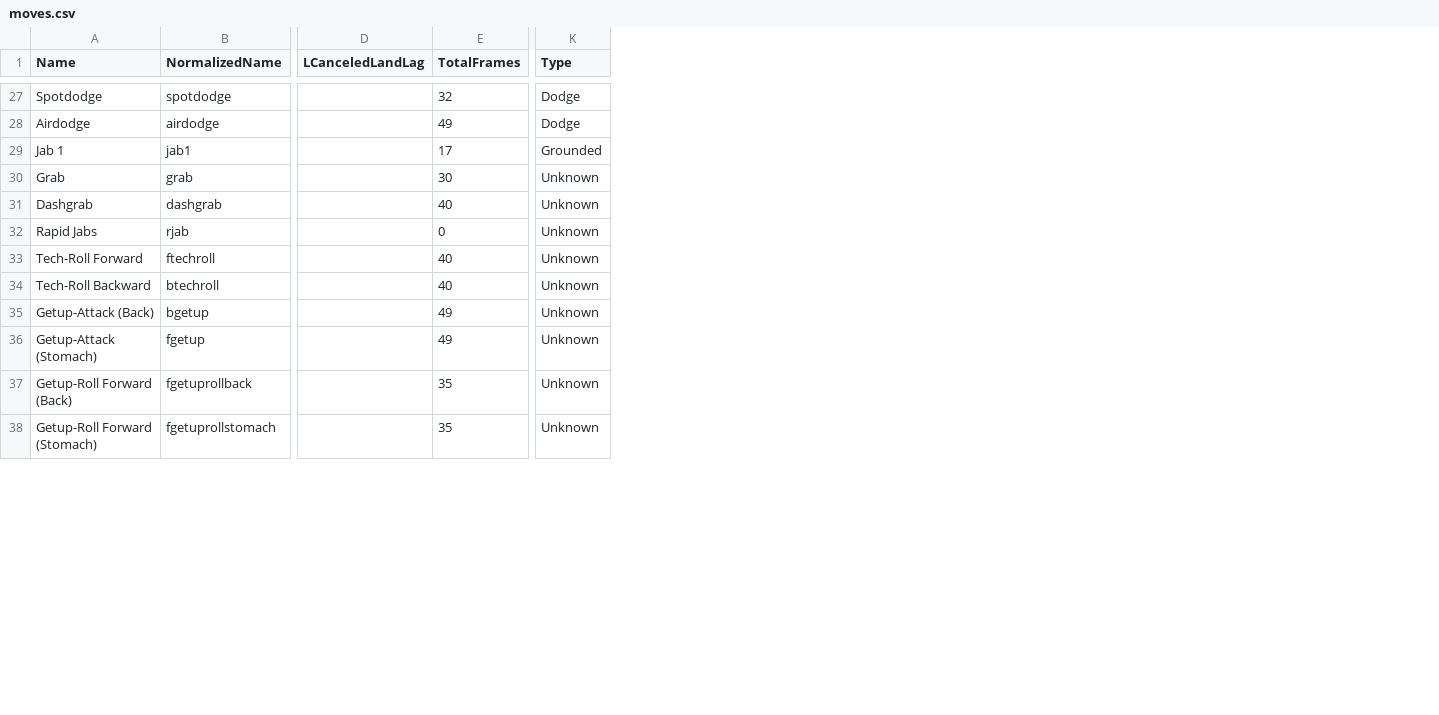
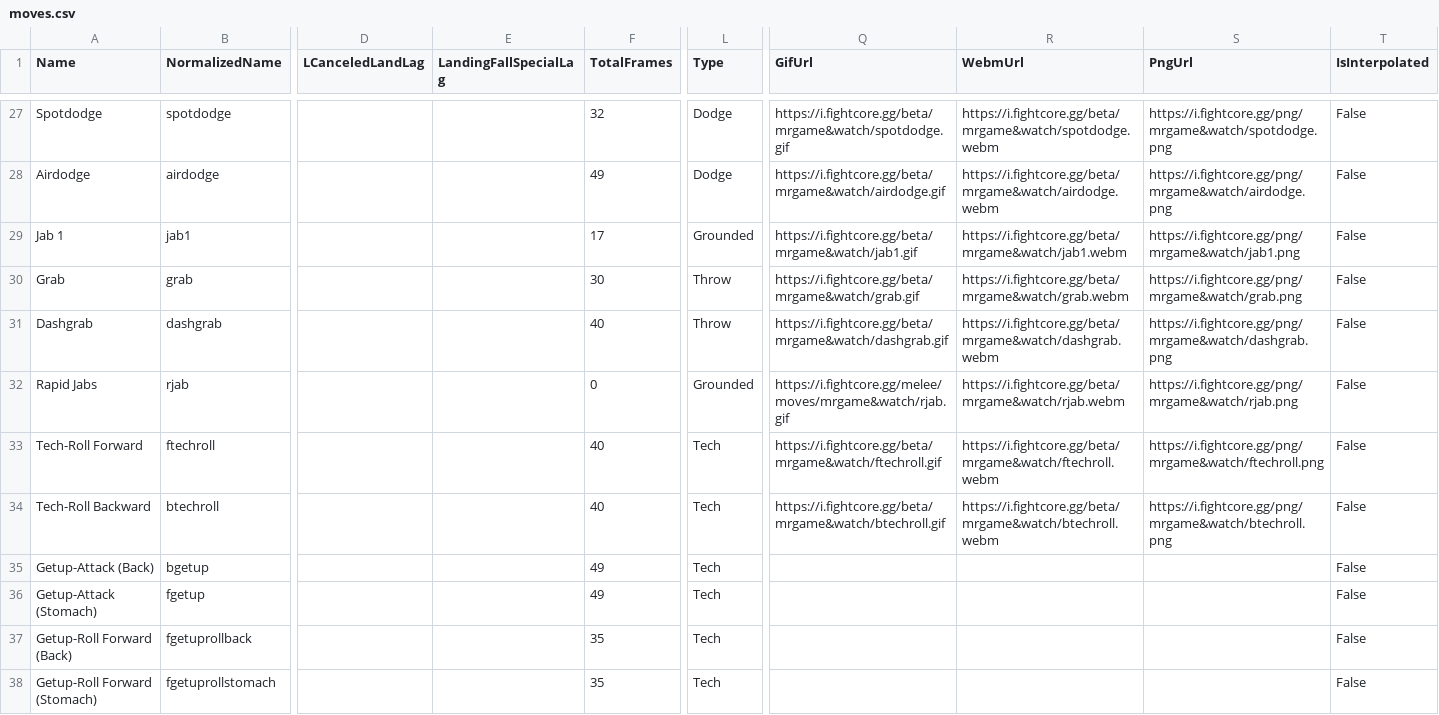
Before and after one commit to FightCore/frame-data, a CSV file: data/mrgame&watch/moves.csv, drawn as a sheet; only a part is shown, gaps mark what is left out; addresses are those after the commit; the diff covers the shown part only; the diff names each change by its address in the sheet, - before the commit and + after, or states it on an @@ line.

```diff
--- a/data/mrgame&watch/moves.csv
+++ b/data/mrgame&watch/moves.csv
+column E (LandingFallSpecialLag), empty
+column Q (GifUrl), rows 27-34: https://i.fightcore.gg/beta/mrgame&watch/spotdodge.gif | https://i.fightcore.gg/beta/mrgame&watch/airdodge.gif | https://i.fightcore.gg/beta/mrgame&watch/jab1.gif | https://i.fightcore.gg/beta/mrgame&watch/grab.gif | https://i.fightcore.gg/beta/mrgame&watch/dashgrab.gif | https://i.fightcore.gg/melee/moves/mrgame&watch/rjab.gif | https://i.fightcore.gg/beta/mrgame&watch/ftechroll.gif | https://i.fightcore.gg/beta/mrgame&watch/btechroll.gif
+column R (WebmUrl), rows 27-34: https://i.fightcore.gg/beta/mrgame&watch/spotdodge.webm | https://i.fightcore.gg/beta/mrgame&watch/airdodge.webm | https://i.fightcore.gg/beta/mrgame&watch/jab1.webm | https://i.fightcore.gg/beta/mrgame&watch/grab.webm | https://i.fightcore.gg/beta/mrgame&watch/dashgrab.webm | https://i.fightcore.gg/beta/mrgame&watch/rjab.webm | https://i.fightcore.gg/beta/mrgame&watch/ftechroll.webm | https://i.fightcore.gg/beta/mrgame&watch/btechroll.webm
+column S (PngUrl), rows 27-34: https://i.fightcore.gg/png/mrgame&watch/spotdodge.png | https://i.fightcore.gg/png/mrgame&watch/airdodge.png | https://i.fightcore.gg/png/mrgame&watch/jab1.png | https://i.fightcore.gg/png/mrgame&watch/grab.png | https://i.fightcore.gg/png/mrgame&watch/dashgrab.png | https://i.fightcore.gg/png/mrgame&watch/rjab.png | https://i.fightcore.gg/png/mrgame&watch/ftechroll.png | https://i.fightcore.gg/png/mrgame&watch/btechroll.png
+column T (IsInterpolated), rows 27-38: all False
-L30:L31 (Type): Unknown
+L30:L31 (Type): Throw
-L32 (Type): Unknown
+L32 (Type): Grounded
-L33:L38 (Type): Unknown
+L33:L38 (Type): Tech
```
Also changed, not shown: 3 added rows and 13 edited cells elsewhere in this file, data/captainfalcon/moves.csv, data/donkeykong/moves.csv, 54 other files.
